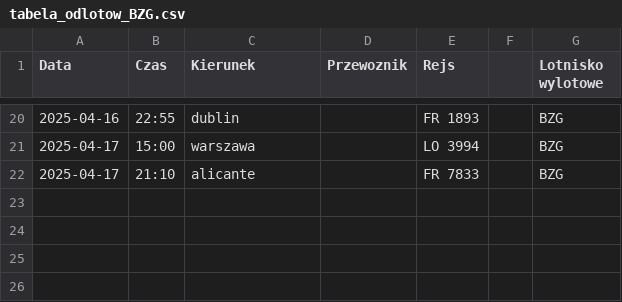
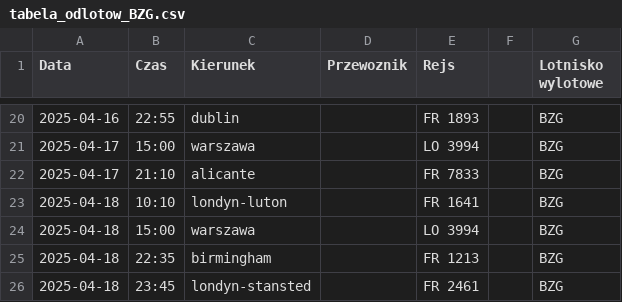
Before and after one commit to dariazielinska/departures-scraper, a CSV file: scraper/scraper_output/tabela_odlotow_BZG.csv, drawn as a sheet; only a part is shown, gaps mark what is left out; the diff names each change by its address in the sheet, - before the commit and + after, or states it on an @@ line.

```diff
--- a/scraper/scraper_output/tabela_odlotow_BZG.csv
+++ b/scraper/scraper_output/tabela_odlotow_BZG.csv
+row 23: 2025-04-18 | 10:10 | londyn-luton |  | FR 1641 |  | BZG
+row 24: 2025-04-18 | 15:00 | warszawa |  | LO 3994 |  | BZG
+row 25: 2025-04-18 | 22:35 | birmingham |  | FR 1213 |  | BZG
+row 26: 2025-04-18 | 23:45 | londyn-stansted |  | FR 2461 |  | BZG
```
Also changed, not shown: scraper/scraper_output/tabela_odlotow_WAW.csv.
